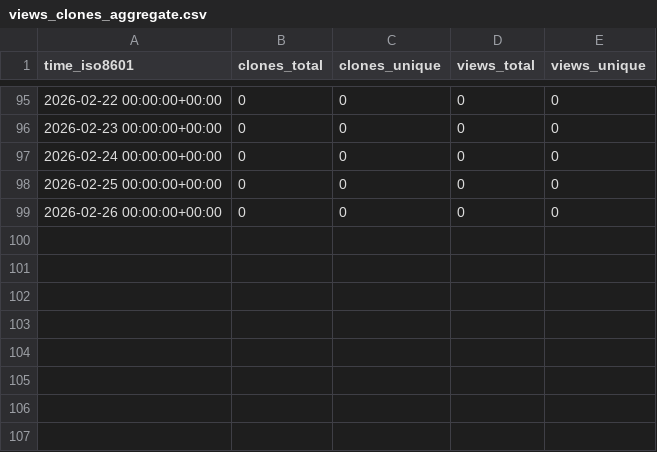
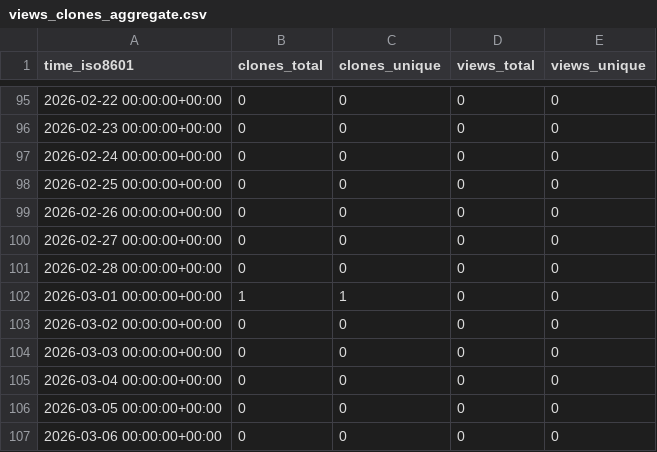
Before and after one commit to AmosDinh/repo-stats, a CSV file: AmosDinh/GraphStructureLearning/ghrs-data/views_clones_aggregate.csv, drawn as a sheet; only a part is shown, gaps mark what is left out.

```diff
--- a/AmosDinh/GraphStructureLearning/ghrs-data/views_clones_aggregate.csv
+++ b/AmosDinh/GraphStructureLearning/ghrs-data/views_clones_aggregate.csv
@@ -99 +99,9 @@ time_iso8601,clones_total,clones_unique,views_total,views_unique
 2026-02-26 00:00:00+00:00,0,0,0,0
+2026-02-27 00:00:00+00:00,0,0,0,0
+2026-02-28 00:00:00+00:00,0,0,0,0
+2026-03-01 00:00:00+00:00,1,1,0,0
+2026-03-02 00:00:00+00:00,0,0,0,0
+2026-03-03 00:00:00+00:00,0,0,0,0
+2026-03-04 00:00:00+00:00,0,0,0,0
+2026-03-05 00:00:00+00:00,0,0,0,0
+2026-03-06 00:00:00+00:00,0,0,0,0
```
Also changed, not shown: 1 other file.
